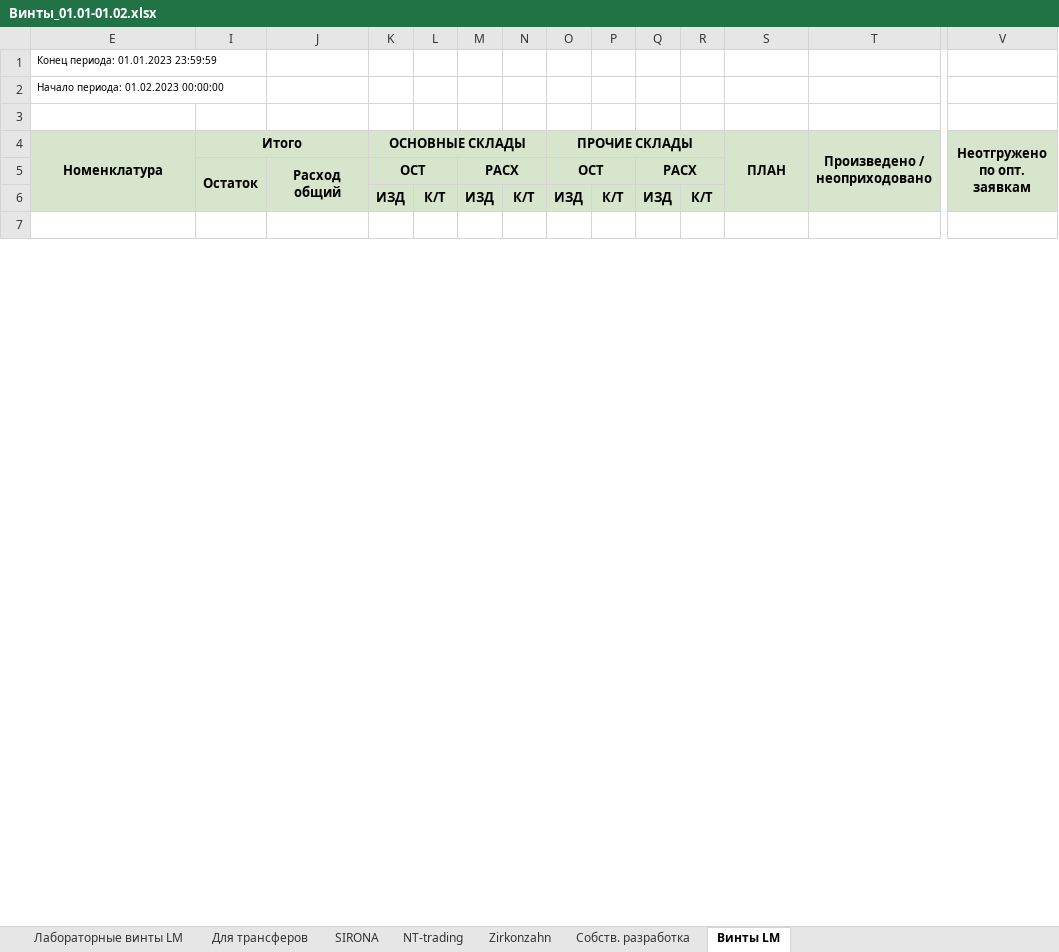
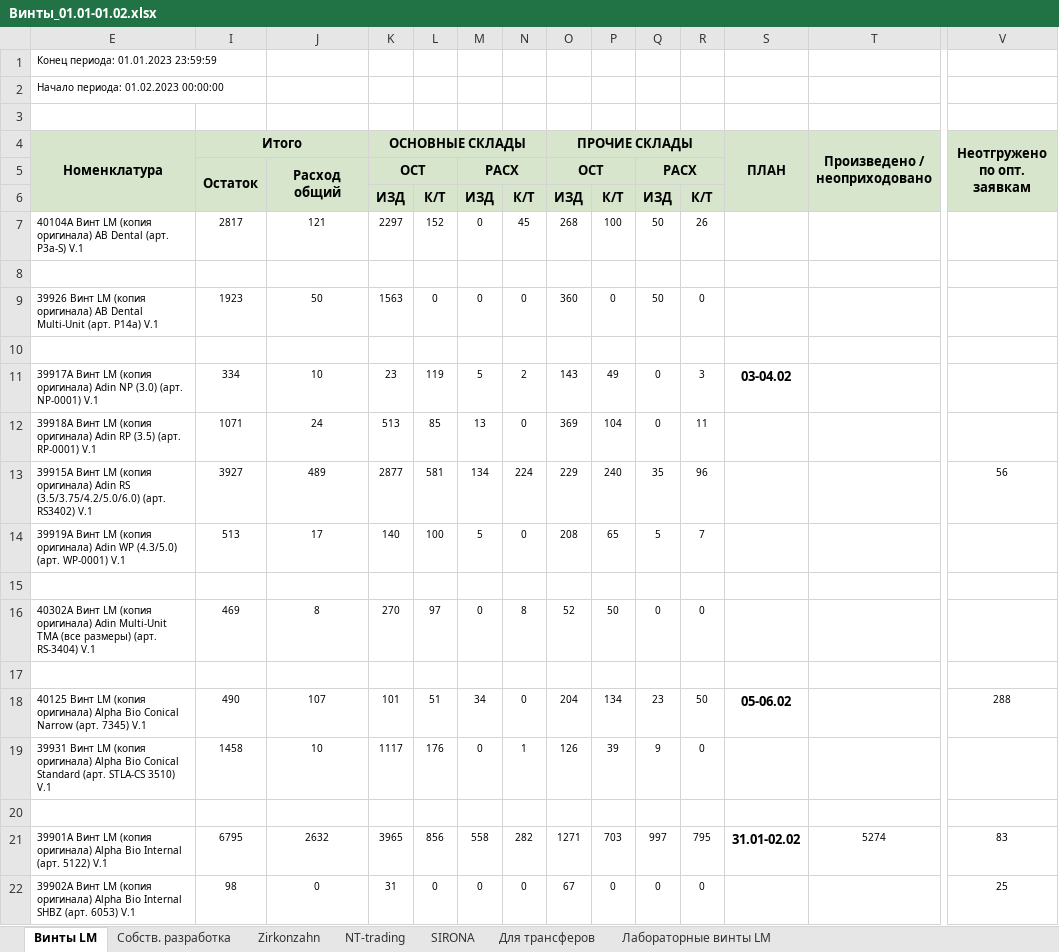
Before and after one commit to Uoiferise/ORTOS_Production_reports, an Excel workbook: output_reports/Винты_01.01-01.02.xlsx, sheet Винты LM, drawn as a sheet; only a part is shown, gaps mark what is left out; values as stored, in another font and other column widths than the file's, no borders; rows hold the shown columns only; the diff covers the shown part only; the diff names each change by its address in the sheet, - before the commit and + after, or states it on an @@ line.

```diff
--- a/output_reports/Винты_01.01-01.02.xlsx (sheet Винты LM)
+++ b/output_reports/Винты_01.01-01.02.xlsx (sheet Винты LM)
@@ sheet tab order changed: Винты LM | Собств. разработка | Zirkonzahn | NT-trading | SIRONA | Для трансферов | Лабораторные винты LM @@
+row 7: 40104А Винт LM (копия оригинала) AB Dental (арт. P3a-S) V.1 | 2817 | 121 | 2297 | 152 | 0 | 45 | 268 | 100 | 50 | 26
+row 9: 39926 Винт LM (копия оригинала) AB Dental Multi-Unit (арт. P14a) V.1 | 1923 | 50 | 1563 | 0 | 0 | 0 | 360 | 0 | 50 | 0
+row 10: (empty)
+row 11: 39917А Винт LM (копия оригинала) Adin NP (3.0) (арт. NP-0001) V.1 | 334 | 10 | 23 | 119 | 5 | 2 | 143 | 49 | 0 | 3 | 03-04.02
+row 12: 39918А Винт LM (копия оригинала) Adin RP (3.5) (арт. RP-0001) V.1 | 1071 | 24 | 513 | 85 | 13 | 0 | 369 | 104 | 0 | 11
+row 13: 39915А Винт LM (копия оригинала) Adin RS (3.5/3.75/4.2/5.0/6.0) (арт. RS3402) V.1 | 3927 | 489 | 2877 | 581 | 134 | 224 | 229 | 240 | 35 | 96 |  |  | 56
+row 14: 39919А Винт LM (копия оригинала) Adin WP (4.3/5.0) (арт. WP-0001) V.1 | 513 | 17 | 140 | 100 | 5 | 0 | 208 | 65 | 5 | 7
+row 15: (empty)
+row 16: 40302А Винт LM (копия оригинала) Adin Multi-Unit TMA (все размеры) (арт. RS-3404) V.1 | 469 | 8 | 270 | 97 | 0 | 8 | 52 | 50 | 0 | 0
+row 17: (empty)
+row 18: 40125 Винт LM (копия оригинала) Alpha Bio Conical Narrow (арт. 7345) V.1 | 490 | 107 | 101 | 51 | 34 | 0 | 204 | 134 | 23 | 50 | 05-06.02 |  | 288
+row 19: 39931 Винт LM (копия оригинала) Alpha Bio Conical Standard (арт. STLA-CS 3510) V.1 | 1458 | 10 | 1117 | 176 | 0 | 1 | 126 | 39 | 9 | 0
+row 20: (empty)
+row 21: 39901А Винт LM (копия оригинала) Alpha Bio Internal (арт. 5122) V.1 | 6795 | 2632 | 3965 | 856 | 558 | 282 | 1271 | 703 | 997 | 795 | 31.01-02.02 | 5274 | 83
+row 22: 39902А Винт LM (копия оригинала) Alpha Bio Internal SHBZ (арт. 6053) V.1 | 98 | 0 | 31 | 0 | 0 | 0 | 67 | 0 | 0 | 0 |  |  | 25
```
Also changed, not shown: 167 added rows and 13 edited cells elsewhere in this sheet, sheet Лабораторные винты LM, hidden cells, output_reports/Абатменты_01.01-01.02.xlsx, 3 other files.
